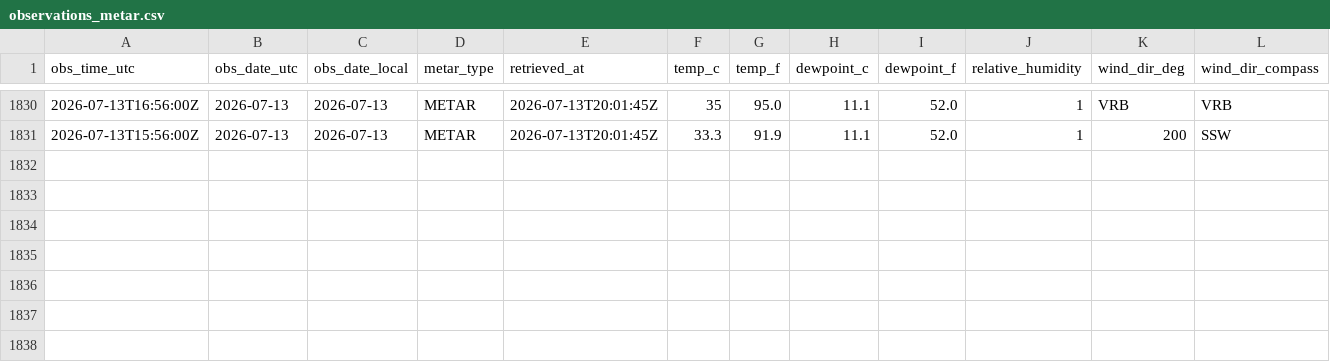
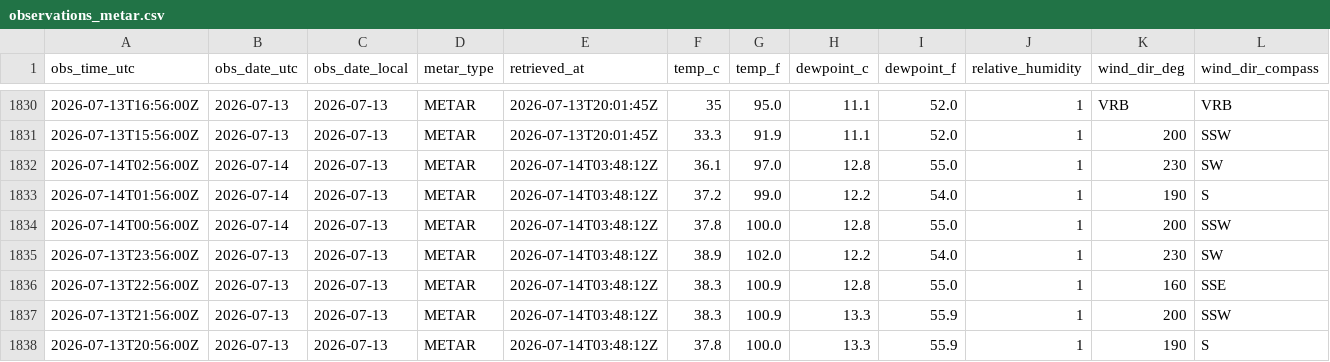
Before and after one commit to jjha911-a11y/nws-forecast-collector, a CSV file: data/observations_metar.csv, drawn as a sheet; only a part is shown, gaps mark what is left out; rows hold the shown columns only; the diff names each change by its address in the sheet, - before the commit and + after, or states it on an @@ line.

```diff
--- a/data/observations_metar.csv
+++ b/data/observations_metar.csv
+row 1832: 2026-07-14T02:56:00Z | 2026-07-14 | 2026-07-13 | METAR | 2026-07-14T03:48:12Z | 36.1 | 97.0 | 12.8 | 55.0 | 1 | 230 | SW
+row 1833: 2026-07-14T01:56:00Z | 2026-07-14 | 2026-07-13 | METAR | 2026-07-14T03:48:12Z | 37.2 | 99.0 | 12.2 | 54.0 | 1 | 190 | S
+row 1834: 2026-07-14T00:56:00Z | 2026-07-14 | 2026-07-13 | METAR | 2026-07-14T03:48:12Z | 37.8 | 100.0 | 12.8 | 55.0 | 1 | 200 | SSW
+row 1835: 2026-07-13T23:56:00Z | 2026-07-13 | 2026-07-13 | METAR | 2026-07-14T03:48:12Z | 38.9 | 102.0 | 12.2 | 54.0 | 1 | 230 | SW
+row 1836: 2026-07-13T22:56:00Z | 2026-07-13 | 2026-07-13 | METAR | 2026-07-14T03:48:12Z | 38.3 | 100.9 | 12.8 | 55.0 | 1 | 160 | SSE
+row 1837: 2026-07-13T21:56:00Z | 2026-07-13 | 2026-07-13 | METAR | 2026-07-14T03:48:12Z | 38.3 | 100.9 | 13.3 | 55.9 | 1 | 200 | SSW
+row 1838: 2026-07-13T20:56:00Z | 2026-07-13 | 2026-07-13 | METAR | 2026-07-14T03:48:12Z | 37.8 | 100.0 | 13.3 | 55.9 | 1 | 190 | S
```
